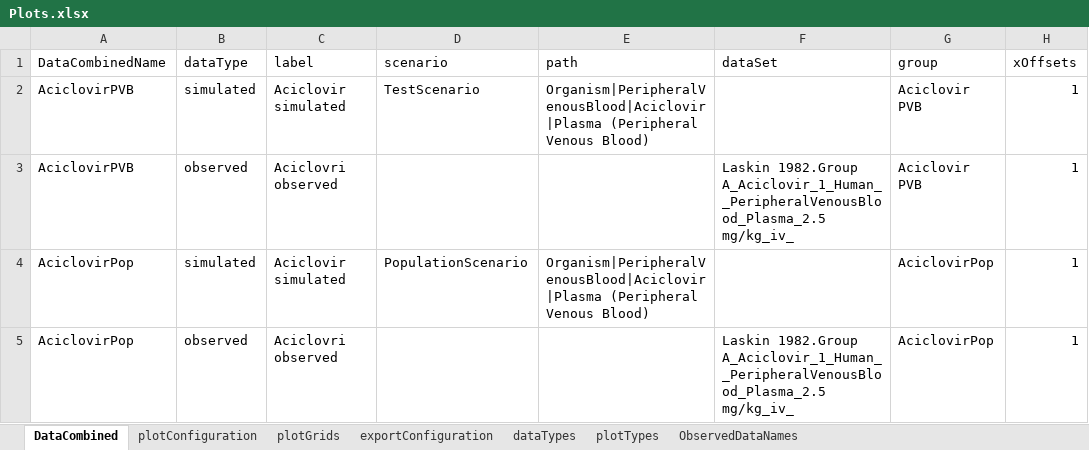
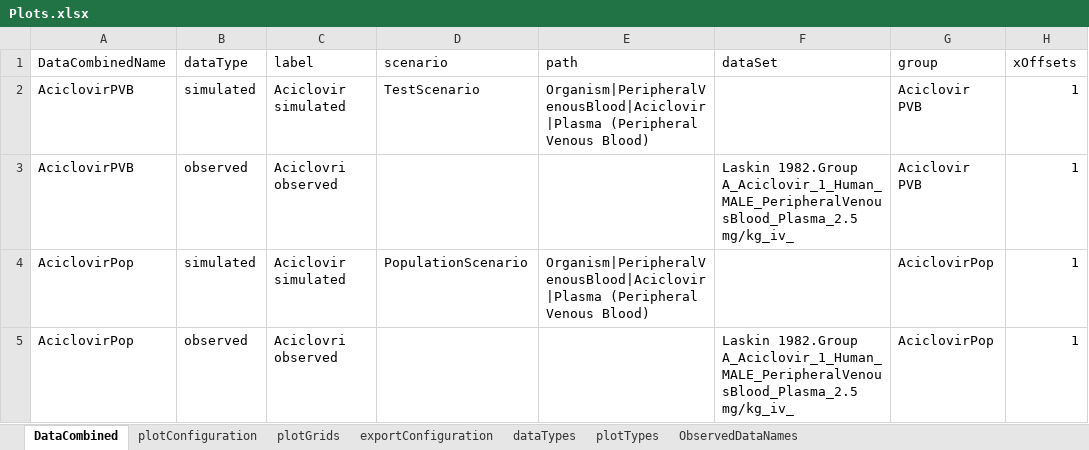
Before and after one commit to esqLABS/esqlabsR, an Excel workbook: inst/extdata/examples/TestProject/Configurations/Plots.xlsx, sheet DataCombined, drawn as a sheet; only a part is shown; values as stored, in another font and other column widths than the file's, no borders; the diff names each change by its address in the sheet, - before the commit and + after, or states it on an @@ line.

Commit message:
- Fixed observed data naming (`MALE`)

```diff
--- a/inst/extdata/examples/TestProject/Configurations/Plots.xlsx (sheet DataCombined)
+++ b/inst/extdata/examples/TestProject/Configurations/Plots.xlsx (sheet DataCombined)
-F3 (dataSet): Laskin 1982.Group A_Aciclovir_1_Human__PeripheralVenousBlood_Plasma_2.5 mg/kg_iv_
+F3 (dataSet): Laskin 1982.Group A_Aciclovir_1_Human_MALE_PeripheralVenousBlood_Plasma_2.5 mg/kg_iv_
-F5 (dataSet): Laskin 1982.Group A_Aciclovir_1_Human__PeripheralVenousBlood_Plasma_2.5 mg/kg_iv_
+F5 (dataSet): Laskin 1982.Group A_Aciclovir_1_Human_MALE_PeripheralVenousBlood_Plasma_2.5 mg/kg_iv_
```
